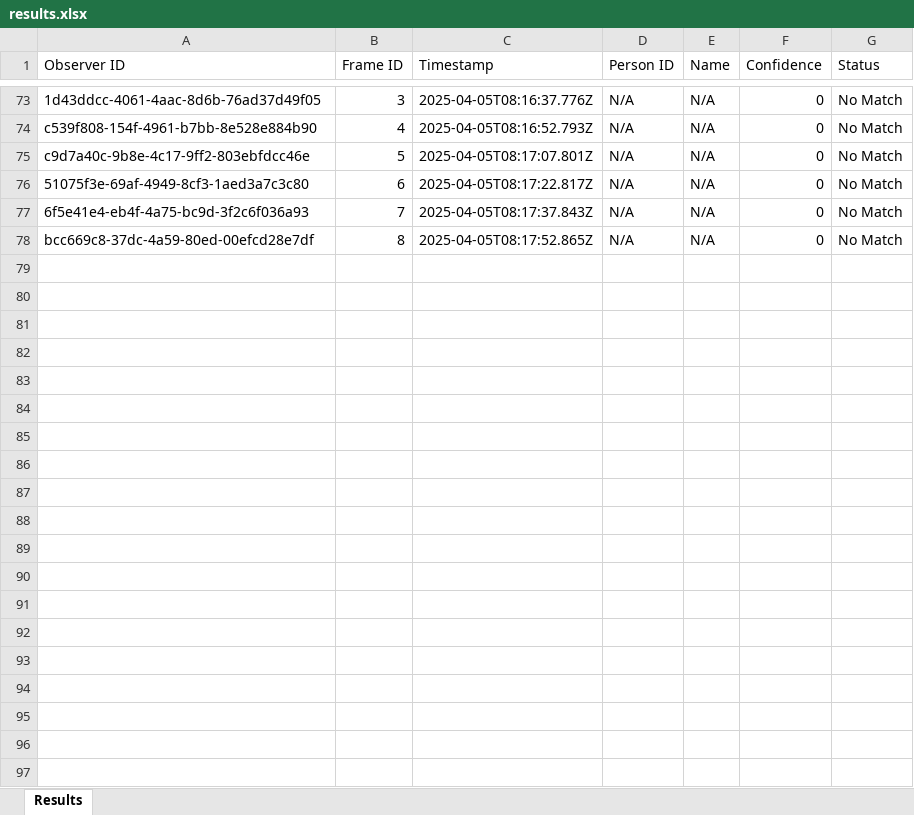
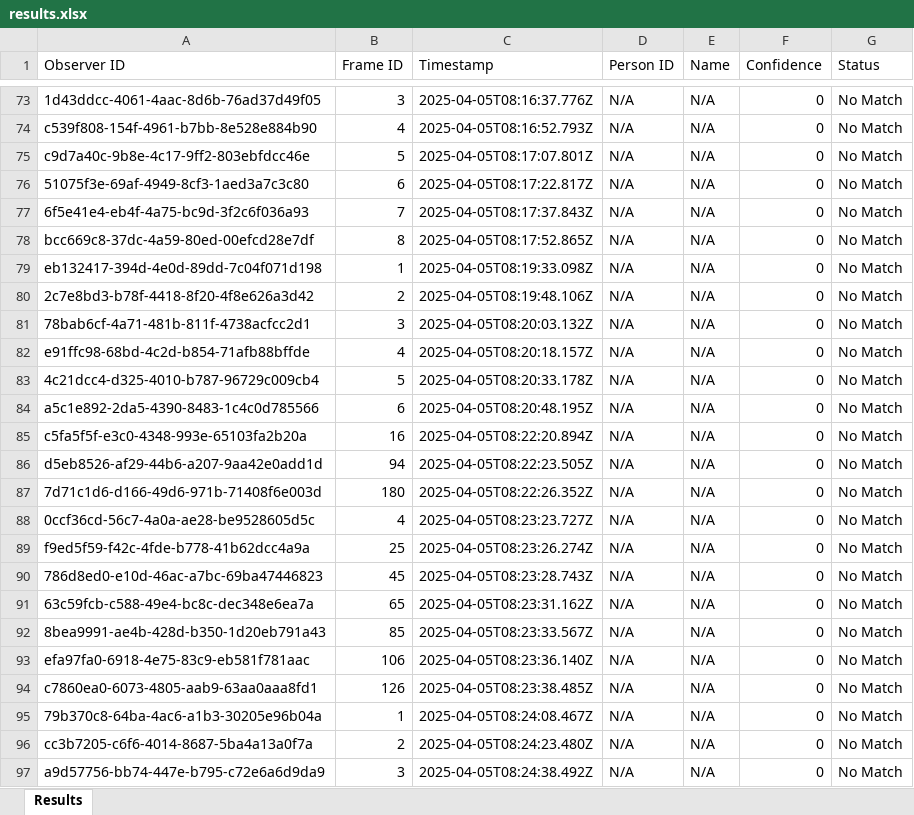
Before and after one commit to ShreyanDasari/face-recognition-app, an Excel workbook: results.xlsx, sheet Results, drawn as a sheet; only a part is shown, gaps mark what is left out; values as stored, in another font and other column widths than the file's, no borders; the diff names each change by its address in the sheet, - before the commit and + after, or states it on an @@ line.

Commit message:
asdf

```diff
--- a/results.xlsx (sheet Results)
+++ b/results.xlsx (sheet Results)
+row 79: eb132417-394d-4e0d-89dd-7c04f071d198 | 1 | 2025-04-05T08:19:33.098Z | N/A | N/A | 0 | No Match
+row 80: 2c7e8bd3-b78f-4418-8f20-4f8e626a3d42 | 2 | 2025-04-05T08:19:48.106Z | N/A | N/A | 0 | No Match
+row 81: 78bab6cf-4a71-481b-811f-4738acfcc2d1 | 3 | 2025-04-05T08:20:03.132Z | N/A | N/A | 0 | No Match
+row 82: e91ffc98-68bd-4c2d-b854-71afb88bffde | 4 | 2025-04-05T08:20:18.157Z | N/A | N/A | 0 | No Match
+row 83: 4c21dcc4-d325-4010-b787-96729c009cb4 | 5 | 2025-04-05T08:20:33.178Z | N/A | N/A | 0 | No Match
+row 84: a5c1e892-2da5-4390-8483-1c4c0d785566 | 6 | 2025-04-05T08:20:48.195Z | N/A | N/A | 0 | No Match
+row 85: c5fa5f5f-e3c0-4348-993e-65103fa2b20a | 16 | 2025-04-05T08:22:20.894Z | N/A | N/A | 0 | No Match
+row 86: d5eb8526-af29-44b6-a207-9aa42e0add1d | 94 | 2025-04-05T08:22:23.505Z | N/A | N/A | 0 | No Match
+row 87: 7d71c1d6-d166-49d6-971b-71408f6e003d | 180 | 2025-04-05T08:22:26.352Z | N/A | N/A | 0 | No Match
+row 88: 0ccf36cd-56c7-4a0a-ae28-be9528605d5c | 4 | 2025-04-05T08:23:23.727Z | N/A | N/A | 0 | No Match
+row 89: f9ed5f59-f42c-4fde-b778-41b62dcc4a9a | 25 | 2025-04-05T08:23:26.274Z | N/A | N/A | 0 | No Match
+row 90: 786d8ed0-e10d-46ac-a7bc-69ba47446823 | 45 | 2025-04-05T08:23:28.743Z | N/A | N/A | 0 | No Match
+row 91: 63c59fcb-c588-49e4-bc8c-dec348e6ea7a | 65 | 2025-04-05T08:23:31.162Z | N/A | N/A | 0 | No Match
+row 92: 8bea9991-ae4b-428d-b350-1d20eb791a43 | 85 | 2025-04-05T08:23:33.567Z | N/A | N/A | 0 | No Match
+row 93: efa97fa0-6918-4e75-83c9-eb581f781aac | 106 | 2025-04-05T08:23:36.140Z | N/A | N/A | 0 | No Match
+row 94: c7860ea0-6073-4805-aab9-63aa0aaa8fd1 | 126 | 2025-04-05T08:23:38.485Z | N/A | N/A | 0 | No Match
+row 95: 79b370c8-64ba-4ac6-a1b3-30205e96b04a | 1 | 2025-04-05T08:24:08.467Z | N/A | N/A | 0 | No Match
+row 96: cc3b7205-c6f6-4014-8687-5ba4a13a0f7a | 2 | 2025-04-05T08:24:23.480Z | N/A | N/A | 0 | No Match
+row 97: a9d57756-bb74-447e-b795-c72e6a6d9da9 | 3 | 2025-04-05T08:24:38.492Z | N/A | N/A | 0 | No Match
```
